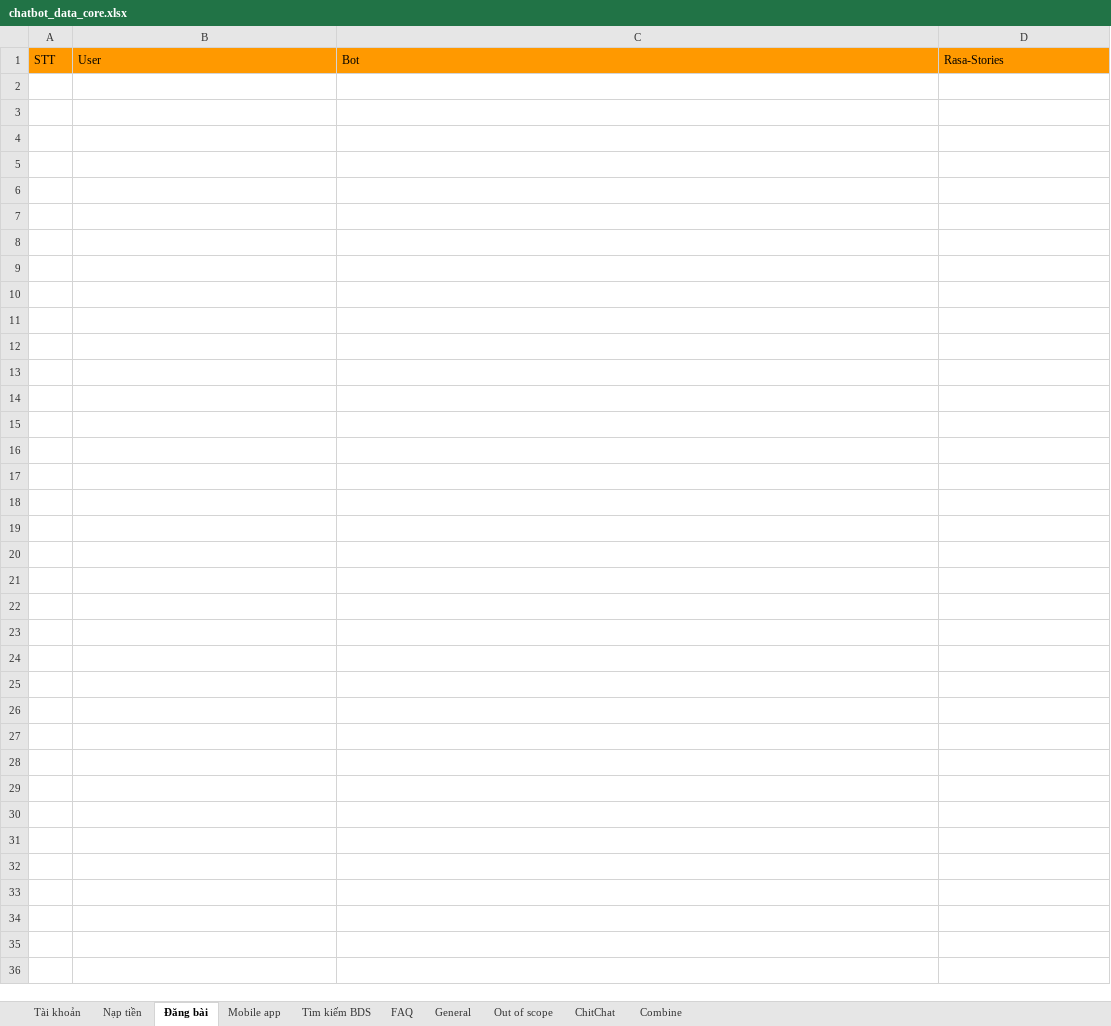
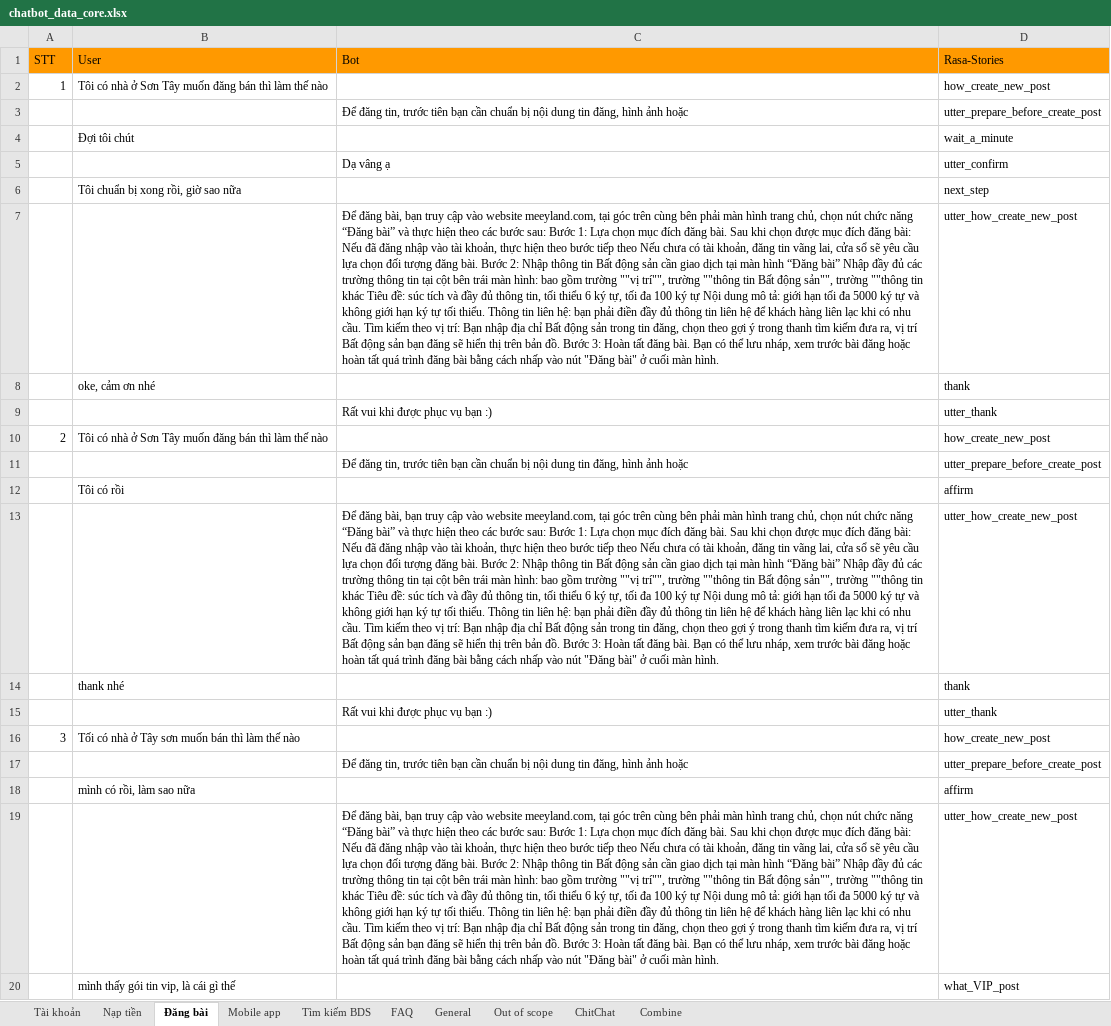
Before and after one commit to DBone32/rasa-chatbot, an Excel workbook: raw_data/chatbot_data_core.xlsx, sheet Đăng bài, drawn as a sheet; only a part is shown; values as stored, in another font and other column widths than the file's, no borders; charts and pictures not drawn; the diff covers the shown part only; the diff names each change by its address in the sheet, - before the commit and + after, or states it on an @@ line.

Commit message:
add conver_data
add conver_data

```diff
--- a/raw_data/chatbot_data_core.xlsx (sheet Đăng bài)
+++ b/raw_data/chatbot_data_core.xlsx (sheet Đăng bài)
+row 2: 1 | Tôi có nhà ở Sơn Tây muốn đăng bán thì làm thế nào |  | how_create_new_post
+row 3:  |  | Để đăng tin, trước tiên bạn cần chuẩn bị nội dung tin đăng, hình ảnh hoặc | utter_prepare_before_create_post
+row 4:  | Đợi tôi chút |  | wait_a_minute
+row 5:  |  | Dạ vâng ạ | utter_confirm
+row 6:  | Tôi chuẩn bị xong rồi, giờ sao nữa |  | next_step
+row 7:  |  | Để đăng bài, bạn truy cập vào website meeyland.com, tại góc trên cùng bên phải màn hình trang chủ, chọn nút chức năng “Đăng bài” và thực hiện theo các bước sau: Bước 1: Lựa chọn mục đích đăng bài. Sau khi chọn được mục đích đăng bài: Nếu đã đăng nhập vào tài khoản, thực hiện theo bước tiếp theo Nếu chưa có tài khoản, đăng tin vãng lai, cửa sổ sẽ yêu cầu lựa chọn đối tượng đăng bài. Bước 2: Nhập thông tin Bất động sản cần giao dịch tại màn hình “Đăng bài” Nhập đầy đủ các trường thông tin tại cột bên trái màn hình: bao gồm trường ""vị trí"", trường ""thông tin Bất động sản"", trường ""thông tin khác Tiêu đề: súc tích và đầy đủ thông tin, tối thiểu 6 ký tự, tối đa 100 ký tự Nội dung mô tả: giới hạn tối đa 5000 ký tự và không giới hạn ký tự tối thiểu. Thông tin liên hệ: bạn phải điền đầy đủ thông tin liên hệ để khách hàng liên lạc khi có nhu cầu. Tìm kiếm theo vị trí: Bạn nhập địa chỉ Bất động sản trong tin đăng, chọn theo gợi ý trong thanh tìm kiếm đưa ra, vị trí Bất động sản bạn đăng sẽ hiển thị trên bản đồ. Bước 3: Hoàn tất đăng bài. Bạn có thể lưu nháp, xem trước bài đăng hoặc hoàn tất quá trình đăng bài bằng cách nhấp vào nút "Đăng bài" ở cuối màn hình. | utter_how_create_new_post
+row 8:  | oke, cảm ơn nhé |  | thank
+row 9:  |  | Rất vui khi được phục vụ bạn :) | utter_thank
+row 10: 2 | Tôi có nhà ở Sơn Tây muốn đăng bán thì làm thế nào |  | how_create_new_post
+row 11:  |  | Để đăng tin, trước tiên bạn cần chuẩn bị nội dung tin đăng, hình ảnh hoặc | utter_prepare_before_create_post
+row 12:  | Tôi có rồi |  | affirm
+row 13:  |  | Để đăng bài, bạn truy cập vào website meeyland.com, tại góc trên cùng bên phải màn hình trang chủ, chọn nút chức năng “Đăng bài” và thực hiện theo các bước sau: Bước 1: Lựa chọn mục đích đăng bài. Sau khi chọn được mục đích đăng bài: Nếu đã đăng nhập vào tài khoản, thực hiện theo bước tiếp theo Nếu chưa có tài khoản, đăng tin vãng lai, cửa sổ sẽ yêu cầu lựa chọn đối tượng đăng bài. Bước 2: Nhập thông tin Bất động sản cần giao dịch tại màn hình “Đăng bài” Nhập đầy đủ các trường thông tin tại cột bên trái màn hình: bao gồm trường ""vị trí"", trường ""thông tin Bất động sản"", trường ""thông tin khác Tiêu đề: súc tích và đầy đủ thông tin, tối thiểu 6 ký tự, tối đa 100 ký tự Nội dung mô tả: giới hạn tối đa 5000 ký tự và không giới hạn ký tự tối thiểu. Thông tin liên hệ: bạn phải điền đầy đủ thông tin liên hệ để khách hàng liên lạc khi có nhu cầu. Tìm kiếm theo vị trí: Bạn nhập địa chỉ Bất động sản trong tin đăng, chọn theo gợi ý trong thanh tìm kiếm đưa ra, vị trí Bất động sản bạn đăng sẽ hiển thị trên bản đồ. Bước 3: Hoàn tất đăng bài. Bạn có thể lưu nháp, xem trước bài đăng hoặc hoàn tất quá trình đăng bài bằng cách nhấp vào nút "Đăng bài" ở cuối màn hình. | utter_how_create_new_post
+row 14:  | thank nhé |  | thank
+row 15:  |  | Rất vui khi được phục vụ bạn :) | utter_thank
+row 16: 3 | Tối có nhà ở Tây sơn muốn bán thì làm thế nào |  | how_create_new_post
+row 17:  |  | Để đăng tin, trước tiên bạn cần chuẩn bị nội dung tin đăng, hình ảnh hoặc | utter_prepare_before_create_post
+row 18:  | mình có rồi, làm sao nữa |  | affirm
+row 19:  |  | Để đăng bài, bạn truy cập vào website meeyland.com, tại góc trên cùng bên phải màn hình trang chủ, chọn nút chức năng “Đăng bài” và thực hiện theo các bước sau: Bước 1: Lựa chọn mục đích đăng bài. Sau khi chọn được mục đích đăng bài: Nếu đã đăng nhập vào tài khoản, thực hiện theo bước tiếp theo Nếu chưa có tài khoản, đăng tin vãng lai, cửa sổ sẽ yêu cầu lựa chọn đối tượng đăng bài. Bước 2: Nhập thông tin Bất động sản cần giao dịch tại màn hình “Đăng bài” Nhập đầy đủ các trường thông tin tại cột bên trái màn hình: bao gồm trường ""vị trí"", trường ""thông tin Bất động sản"", trường ""thông tin khác Tiêu đề: súc tích và đầy đủ thông tin, tối thiểu 6 ký tự, tối đa 100 ký tự Nội dung mô tả: giới hạn tối đa 5000 ký tự và không giới hạn ký tự tối thiểu. Thông tin liên hệ: bạn phải điền đầy đủ thông tin liên hệ để khách hàng liên lạc khi có nhu cầu. Tìm kiếm theo vị trí: Bạn nhập địa chỉ Bất động sản trong tin đăng, chọn theo gợi ý trong thanh tìm kiếm đưa ra, vị trí Bất động sản bạn đăng sẽ hiển thị trên bản đồ. Bước 3: Hoàn tất đăng bài. Bạn có thể lưu nháp, xem trước bài đăng hoặc hoàn tất quá trình đăng bài bằng cách nhấp vào nút "Đăng bài" ở cuối màn hình. | utter_how_create_new_post
+row 20:  | mình thấy gói tin vip, là cái gì thế |  | what_VIP_post
```
Also changed, not shown: 53 added rows elsewhere in this sheet, sheet Tài khoản, sheet Combine, 12 other files.
